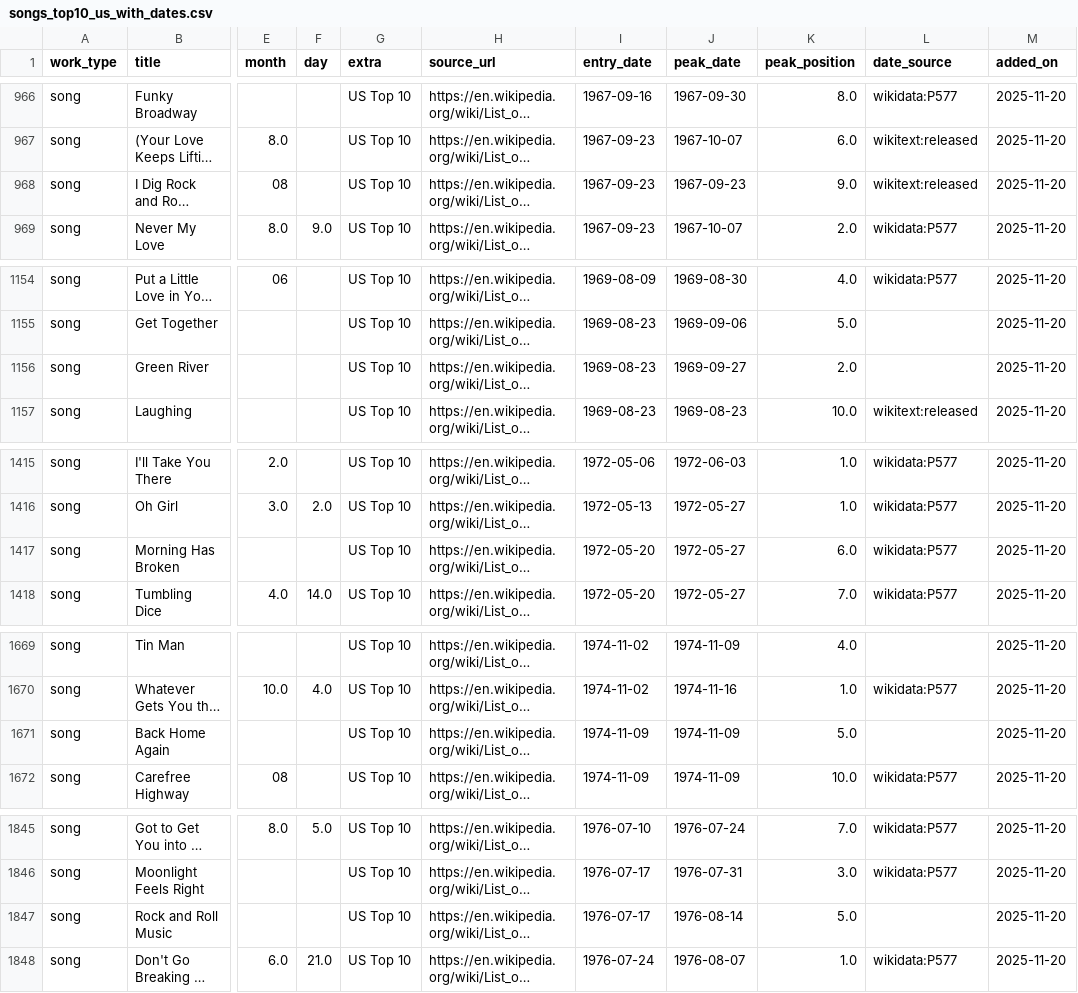
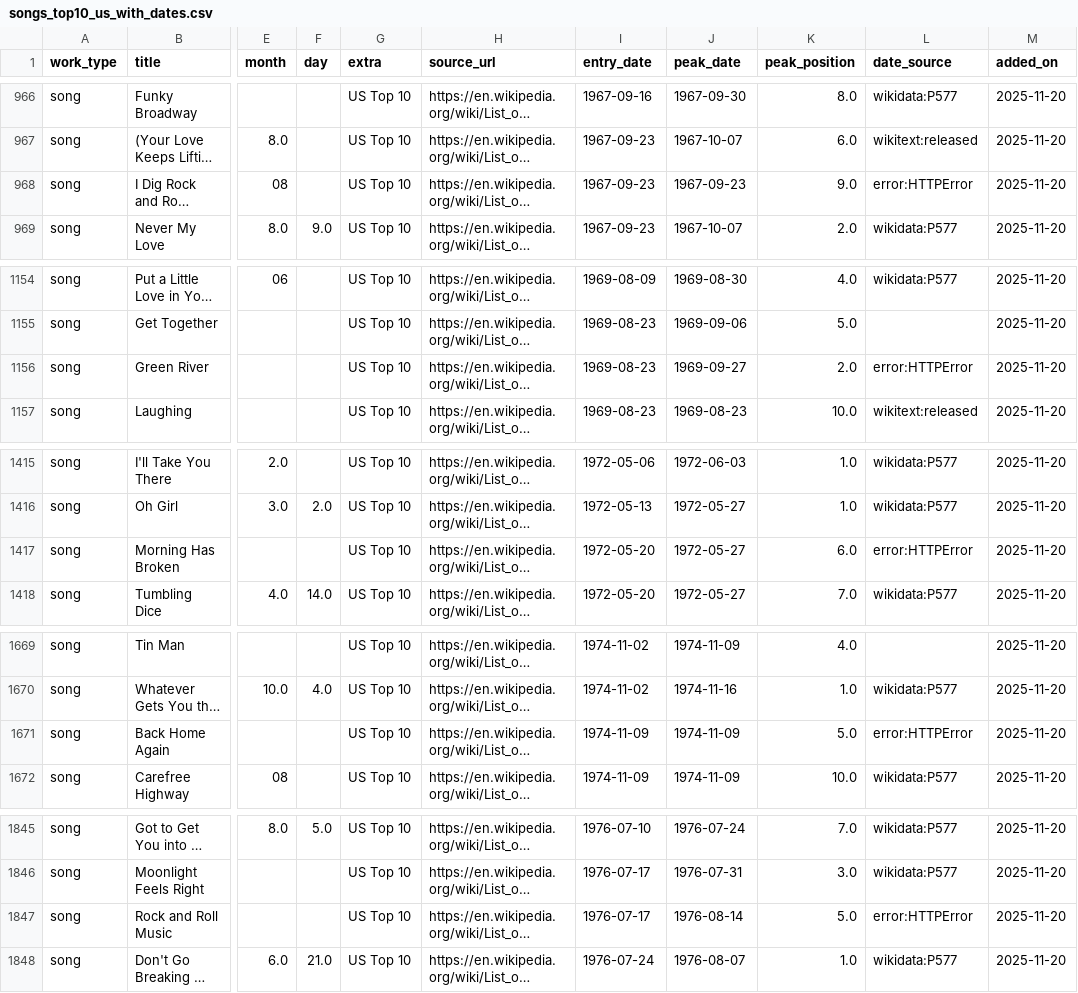
Before and after one commit to 66fishmarket-droid/STRUMOTDSeedGen, a CSV file: data/songs_top10_us_with_dates.csv, drawn as a sheet; only a part is shown, gaps mark what is left out; long unchanged cells end in …; the diff covers the shown part only; the diff names each change by its address in the sheet, - before the commit and + after, or states it on an @@ line.

Commit message:
Auto-update Top10 song release dates (delta)

```diff
--- a/data/songs_top10_us_with_dates.csv
+++ b/data/songs_top10_us_with_dates.csv
-L968 (date_source): wikitext:released
+L968 (date_source): error:HTTPError
-L1156 (date_source): (empty)
+L1156 (date_source): error:HTTPError
-L1417 (date_source): wikidata:P577
+L1417 (date_source): error:HTTPError
-L1671 (date_source): (empty)
+L1671 (date_source): error:HTTPError
-L1847 (date_source): (empty)
+L1847 (date_source): error:HTTPError
```
Also changed, not shown: 12 edited cells elsewhere in this file.
